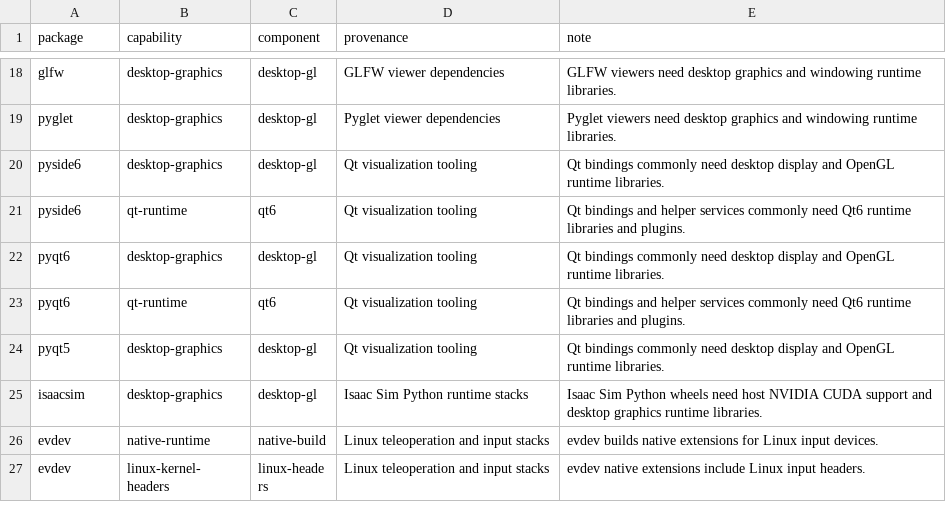
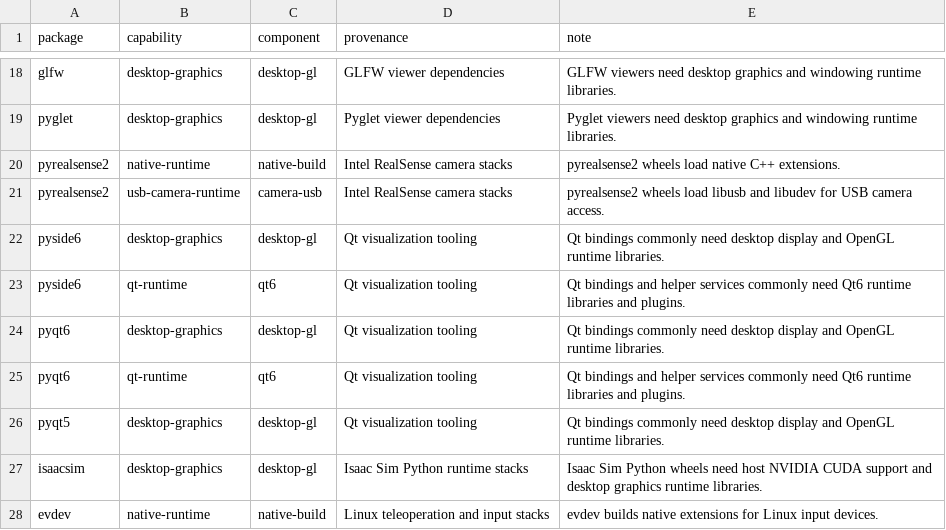
Before and after one commit to Ausbxuse/robo-nix, a TSV file: src/metadata/runtime-inference.tsv, drawn as a sheet; only a part is shown, gaps mark what is left out; the shorter side is filled out with more unchanged rows.

```diff
--- a/src/metadata/runtime-inference.tsv
+++ b/src/metadata/runtime-inference.tsv
@@ -19,2 +19,4 @@ glfw	desktop-graphics	desktop-gl	GLFW viewer dependencies	GLFW viewers need desk
 pyglet	desktop-graphics	desktop-gl	Pyglet viewer dependencies	Pyglet viewers need desktop graphics and windowing runtime libraries.
+pyrealsense2	native-runtime	native-build	Intel RealSense camera stacks	pyrealsense2 wheels load native C++ extensions.
+pyrealsense2	usb-camera-runtime	camera-usb	Intel RealSense camera stacks	pyrealsense2 wheels load libusb and libudev for USB camera access.
 pyside6	desktop-graphics	desktop-gl	Qt visualization tooling	Qt bindings commonly need desktop display and OpenGL runtime libraries.
```
Also changed, not shown: 4 other files.
